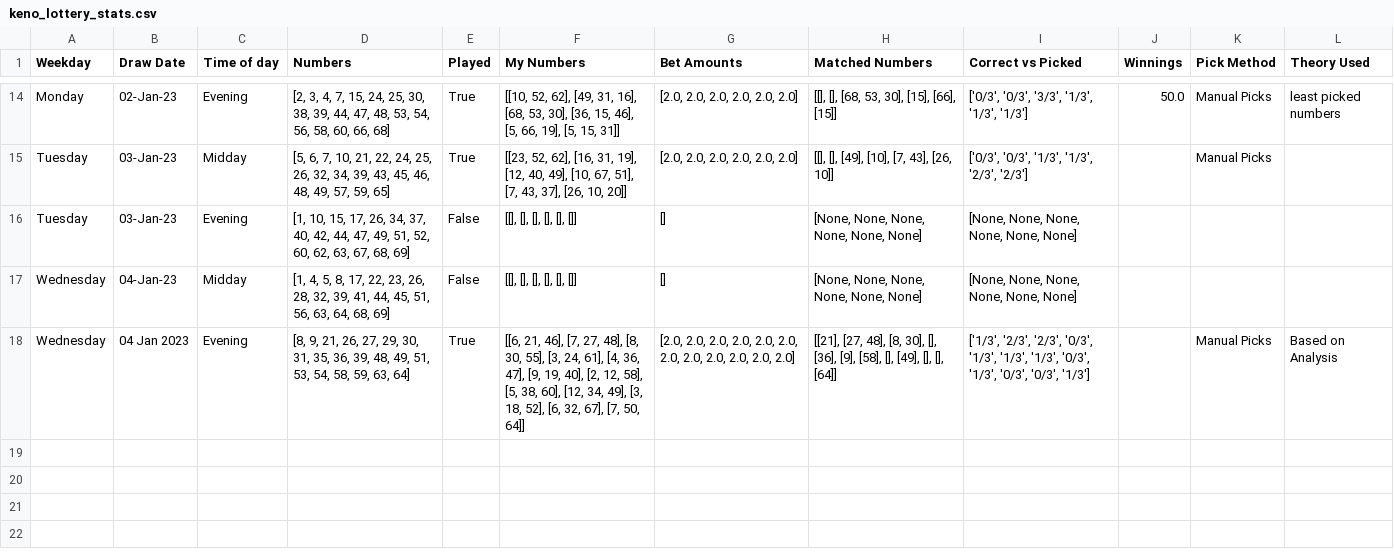
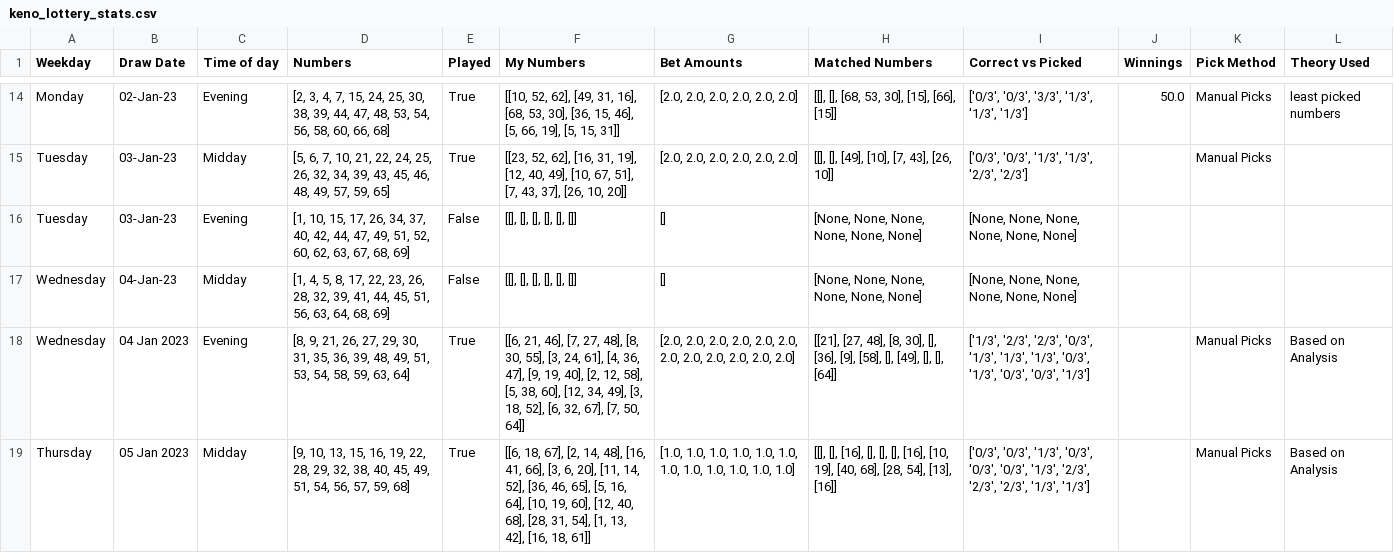
Before and after one commit to Peterstangolis/lottery_tracking_dashboard, a CSV file: data/keno_lottery_stats.csv, drawn as a sheet; only a part is shown, gaps mark what is left out; the diff names each change by its address in the sheet, - before the commit and + after, or states it on an @@ line.

```diff
--- a/data/keno_lottery_stats.csv
+++ b/data/keno_lottery_stats.csv
+row 19: Thursday | 05 Jan 2023 | Midday | [9, 10, 13, 15, 16, 19, 22, 28, 29, 32, 38, 40, 45, 49, 51, 54, 56, 57, 59, 68] | True | [[6, 18, 67], [2, 14, 48], [16, 41, 66], [3, 6, 20], [11, 14, 52], [36, 46, 65], [5, 16, 64], [10, 19, 60], [12, 40, 68], [28, 31, 54], [1, 13, 42], [16, 18, 61]] | [1.0, 1.0, 1.0, 1.0, 1.0, 1.0, 1.0, 1.0, 1.0, 1.0, 1.0, 1.0] | [[], [], [16], [], [], [], [16], [10, 19], [40, 68], [28, 54], [13], [16]] | ['0/3', '0/3', '1/3', '0/3', '0/3', '0/3', '1/3', '2/3', '2/3', '2/3', '1/3', '1/3'] |  | Manual Picks | Based on Analysis
```
Also changed, not shown: data/keno_lottery_analysis.csv, data/lottery_number_occurrences.csv, 1 other file.
